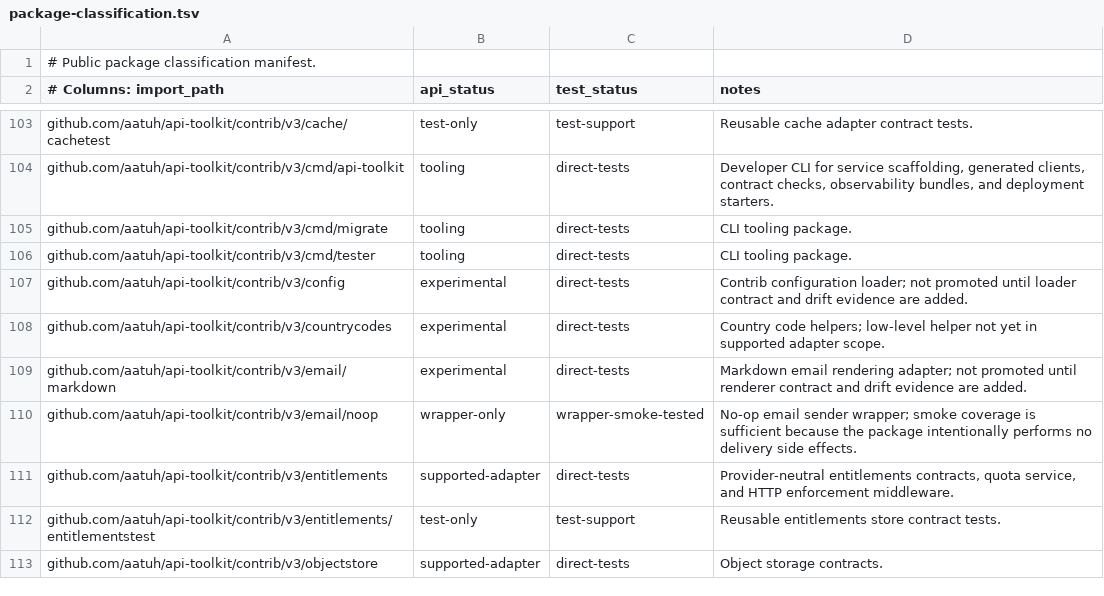
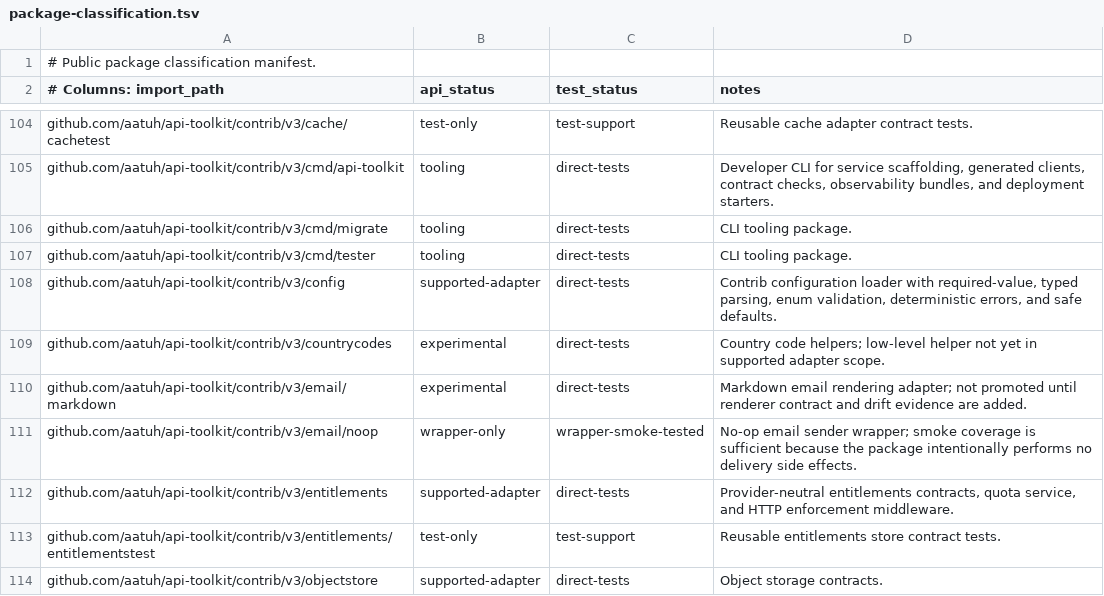
Before and after one commit to aatuh/api-toolkit, a TSV file: docs/package-classification.tsv, drawn as a sheet; only a part is shown, gaps mark what is left out; the diff covers the shown part only.

```diff
--- a/docs/package-classification.tsv
+++ b/docs/package-classification.tsv
@@ -106,3 +107,3 @@ github.com/aatuh/api-toolkit/contrib/v3/cmd/migrate	tooling	direct-tests	CLI too
 github.com/aatuh/api-toolkit/contrib/v3/cmd/tester	tooling	direct-tests	CLI tooling package.
-github.com/aatuh/api-toolkit/contrib/v3/config	experimental	direct-tests	Contrib configuration loader; not promoted until loader contract and drift evidence are added.
+github.com/aatuh/api-toolkit/contrib/v3/config	supported-adapter	direct-tests	Contrib configuration loader with required-value, typed parsing, enum validation, deterministic errors, and safe defaults.
 github.com/aatuh/api-toolkit/contrib/v3/countrycodes	experimental	direct-tests	Country code helpers; low-level helper not yet in supported adapter scope.
```
Also changed, not shown: 1 added row and 16 edited cells elsewhere in this file, docs/supported-adapter-contracts.tsv, 16 other files.
